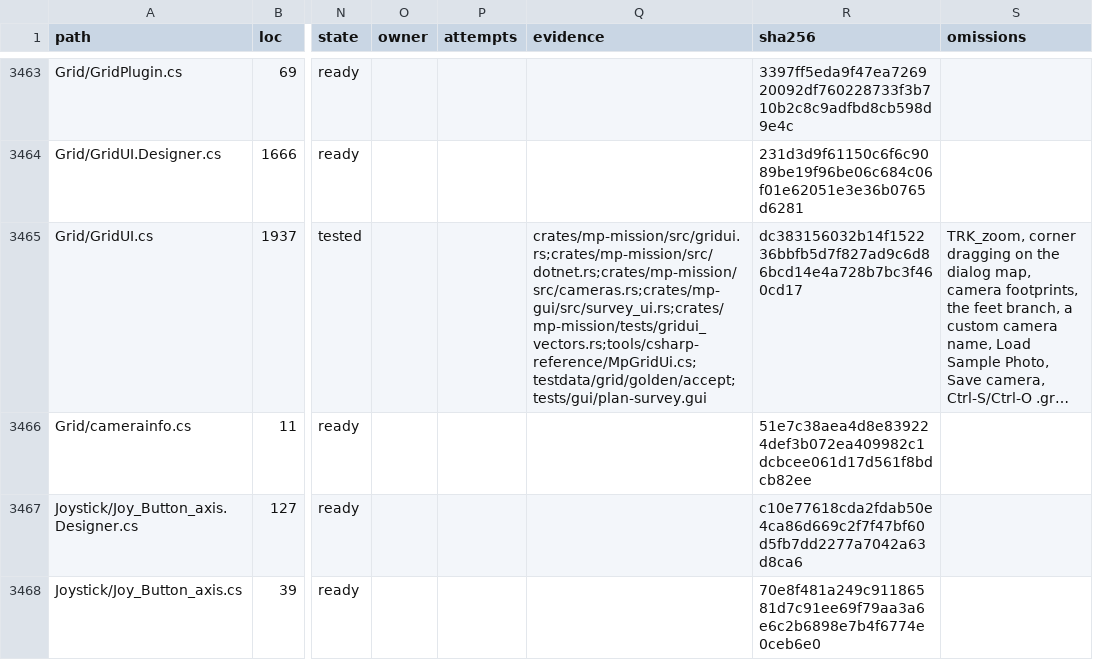
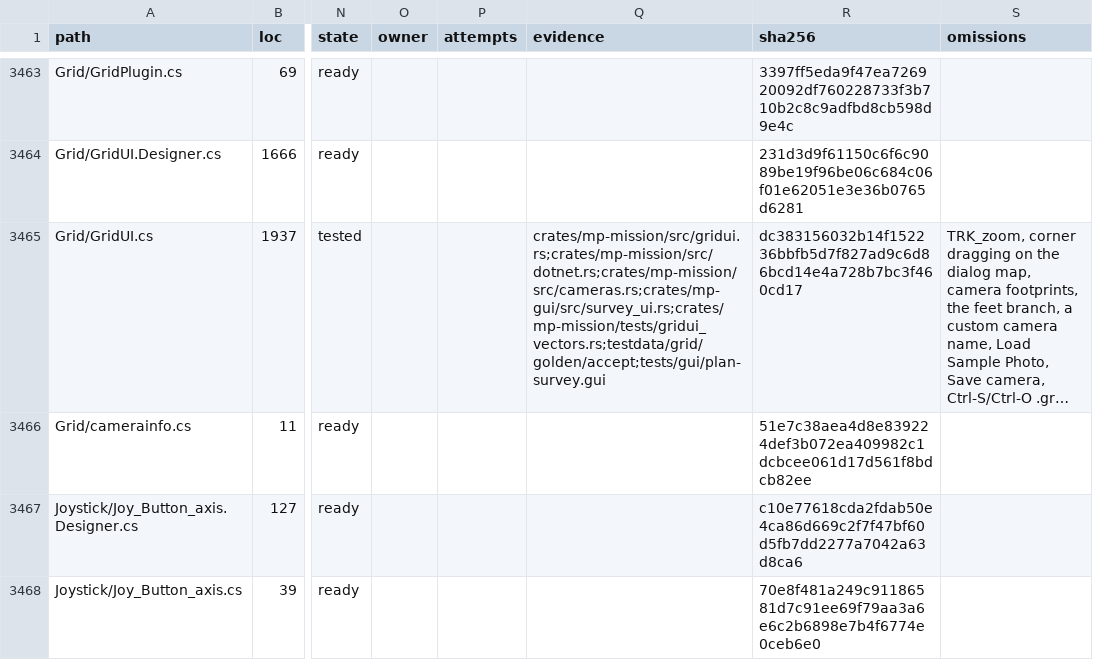
Before and after one commit to davidbuzz/MissionPlannerRust, a CSV file: ledger/ledger.csv, drawn as a sheet; only a part is shown, gaps mark what is left out; long unchanged cells end in …; the diff names each change by its address in the sheet, - before the commit and + after, or states it on an @@ line.

```diff
--- a/ledger/ledger.csv
+++ b/ledger/ledger.csv
-Q3465 (evidence): crates/mp-mission/src/gridui.rs;crates/mp-mission/src/dotnet.rs;crates/mp-mission/src/cameras.rs;crates/mp-gui/src/survey_ui.rs;crates/mp-mission/tests/gridui_vectors.rs;tools/csharp-reference/MpGridUi.cs;testdata/grid/golden/accept;tests/gui/plan-survey.gui
+Q3465 (evidence): crates/mp-mission/src/gridui.rs;crates/mp-mission/src/dotnet.rs;crates/mp-mission/src/cameras.rs;crates/mp-gui/src/survey_ui.rs;crates/mp-mission/tests/gridui_vectors.rs;testdata/grid/golden/accept;tests/gui/plan-survey.gui
```
Also changed, not shown: 23 other files.
